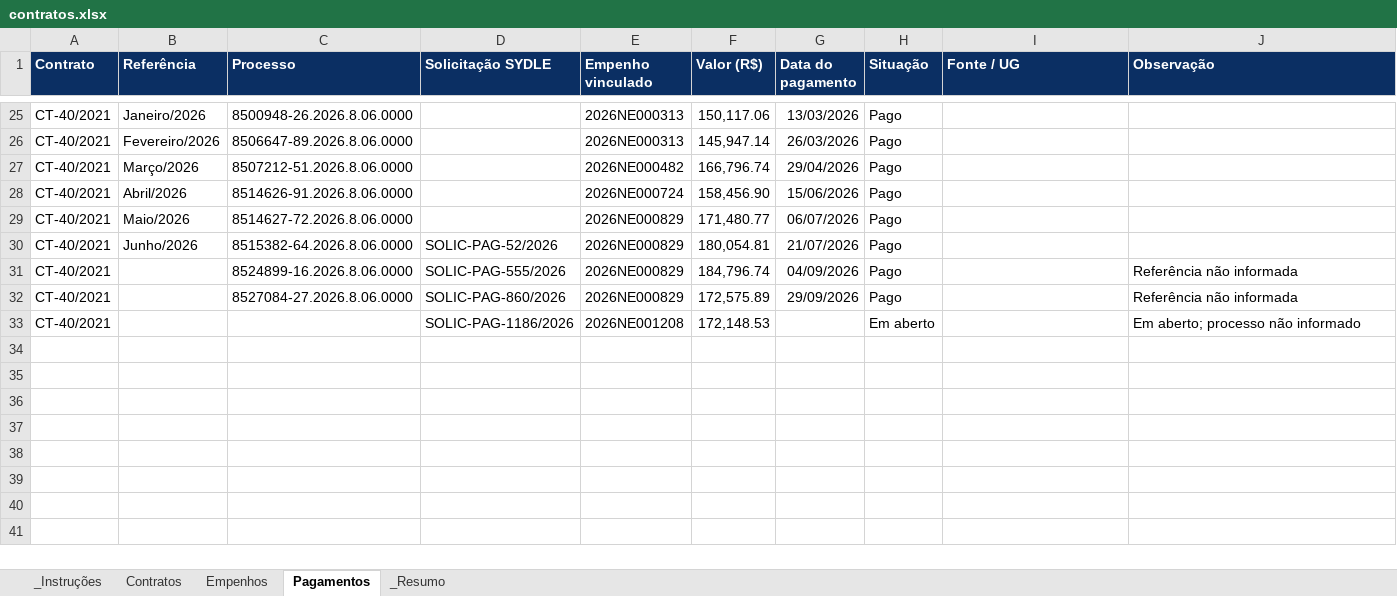
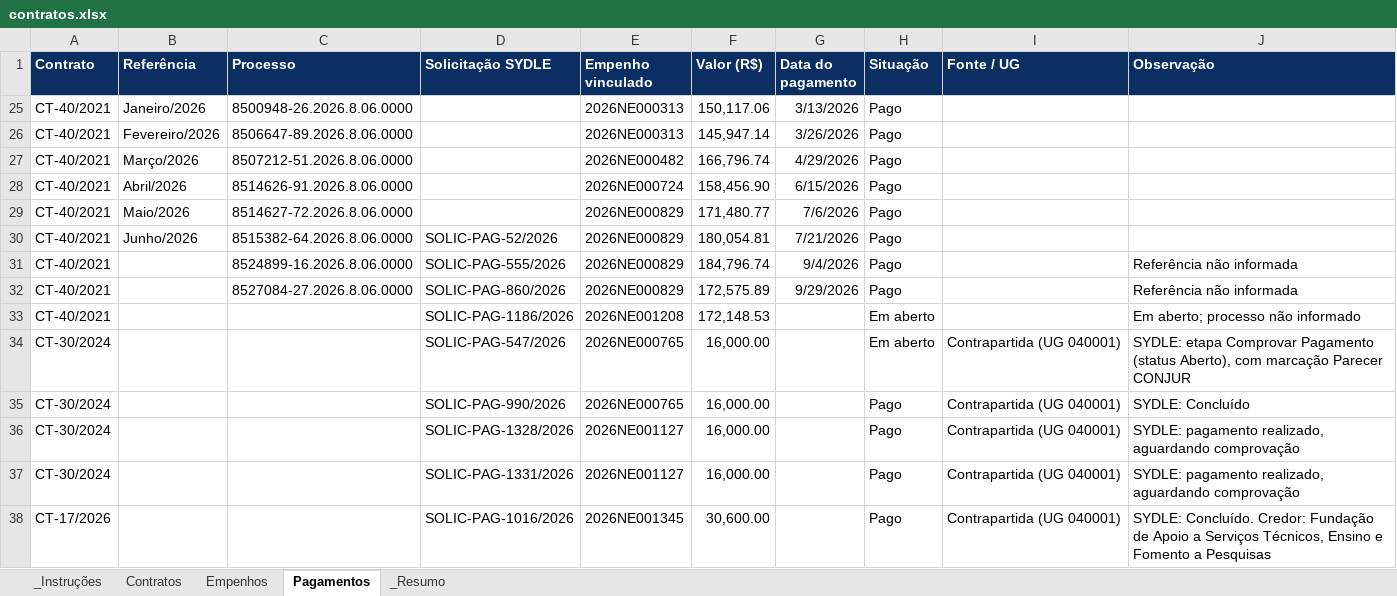
Before and after one commit to degov-segov/dashboards-contratos-segov, an Excel workbook: Planilhas/contratos.xlsx, sheet Pagamentos, drawn as a sheet; only a part is shown, gaps mark what is left out; values as stored, in another font and other column widths than the file's, no borders; table styles not drawn; the diff covers the shown part only; the diff names each change by its address in the sheet, - before the commit and + after, or states it on an @@ line.

```diff
--- a/Planilhas/contratos.xlsx (sheet Pagamentos)
+++ b/Planilhas/contratos.xlsx (sheet Pagamentos)
-G25 (Data do pagamento): 13/03/2026
+G25 (Data do pagamento): 3/13/2026
-G26 (Data do pagamento): 26/03/2026
+G26 (Data do pagamento): 3/26/2026
-G27 (Data do pagamento): 29/04/2026
+G27 (Data do pagamento): 4/29/2026
-G28 (Data do pagamento): 15/06/2026
+G28 (Data do pagamento): 6/15/2026
-G29 (Data do pagamento): 06/07/2026
+G29 (Data do pagamento): 7/6/2026
-G30 (Data do pagamento): 21/07/2026
+G30 (Data do pagamento): 7/21/2026
-G31 (Data do pagamento): 04/09/2026
+G31 (Data do pagamento): 9/4/2026
-G32 (Data do pagamento): 29/09/2026
+G32 (Data do pagamento): 9/29/2026
+row 34: CT-30/2024 |  |  | SOLIC-PAG-547/2026 | 2026NE000765 | 16,000.00 |  | Em aberto | Contrapartida (UG 040001) | SYDLE: etapa Comprovar Pagamento (status Aberto), com marcação Parecer CONJUR
+row 35: CT-30/2024 |  |  | SOLIC-PAG-990/2026 | 2026NE000765 | 16,000.00 |  | Pago | Contrapartida (UG 040001) | SYDLE: Concluído
+row 36: CT-30/2024 |  |  | SOLIC-PAG-1328/2026 | 2026NE001127 | 16,000.00 |  | Pago | Contrapartida (UG 040001) | SYDLE: pagamento realizado, aguardando comprovação
+row 37: CT-30/2024 |  |  | SOLIC-PAG-1331/2026 | 2026NE001127 | 16,000.00 |  | Pago | Contrapartida (UG 040001) | SYDLE: pagamento realizado, aguardando comprovação
+row 38: CT-17/2026 |  |  | SOLIC-PAG-1016/2026 | 2026NE001345 | 30,600.00 |  | Pago | Contrapartida (UG 040001) | SYDLE: Concluído. Credor: Fundação de Apoio a Serviços Técnicos, Ensino e Fomento a Pesquisas
```
Also changed, not shown: 16 added rows, 15 removed rows and 8 hidden or unhidden rows elsewhere in this sheet, sheet Empenhos, sheet _Resumo, sheet Contratos, hidden cells.
